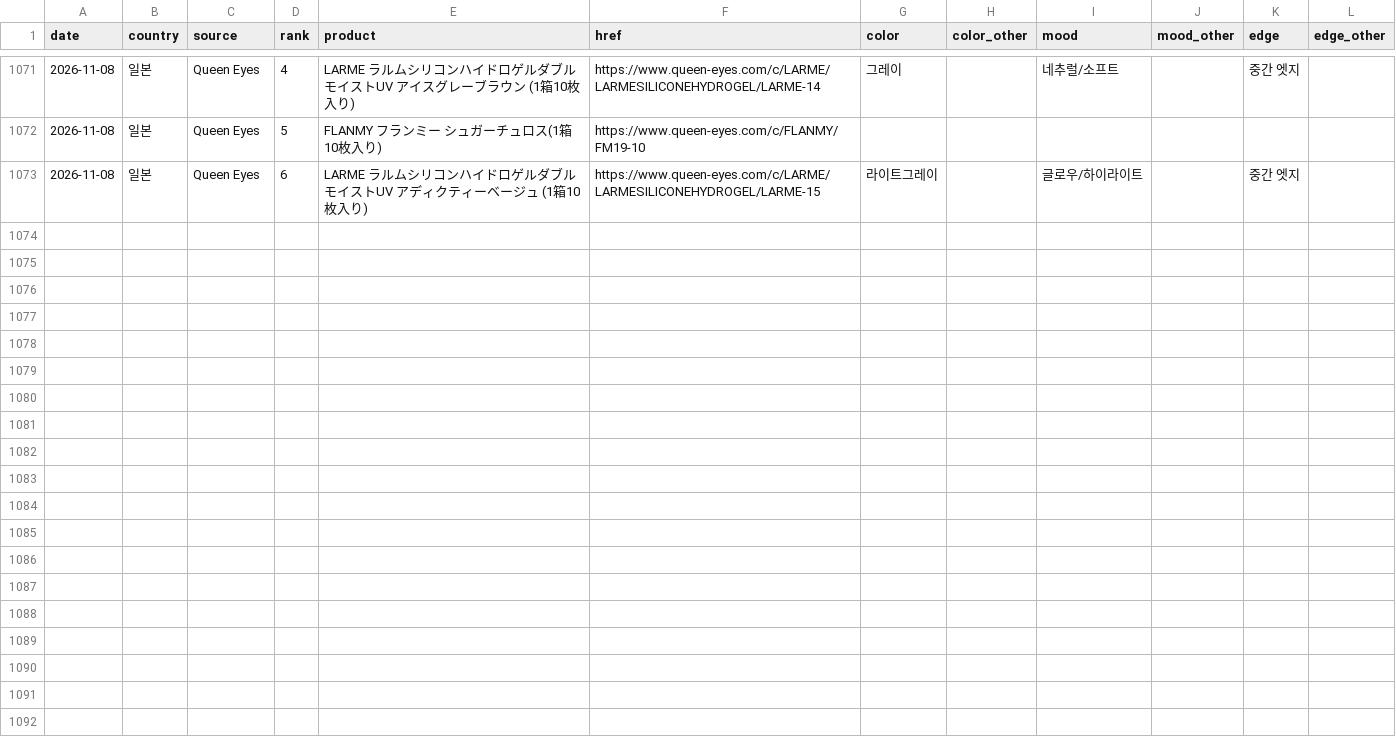
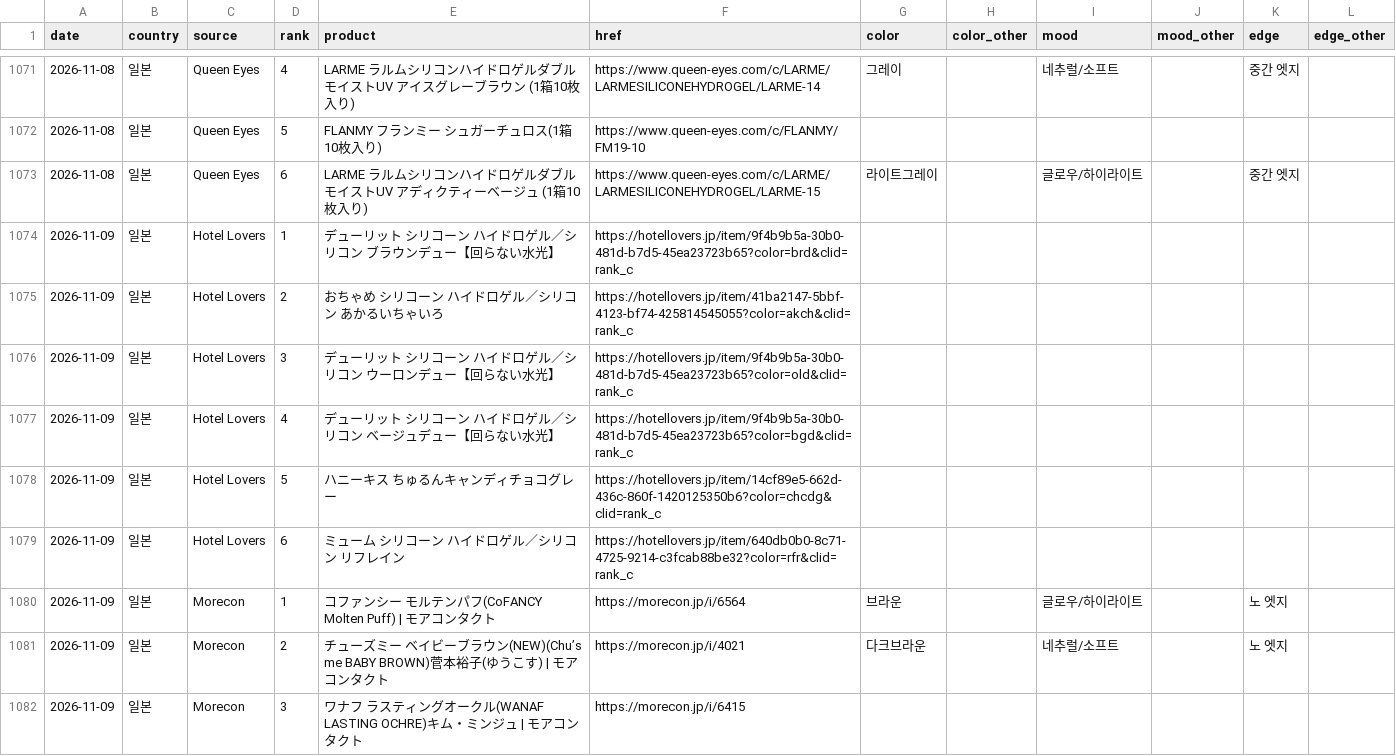
Before and after one commit to imsubin724-design/-, a CSV file: trend_history.csv, drawn as a sheet; only a part is shown, gaps mark what is left out; the diff covers the shown part only; the diff names each change by its address in the sheet, - before the commit and + after, or states it on an @@ line.

```diff
--- a/trend_history.csv
+++ b/trend_history.csv
+row 1074: 2026-11-09 | 일본 | Hotel Lovers | 1 | デューリット シリコーン ハイドロゲル／シリコン ブラウンデュー【回らない水光】 | https://hotellovers.jp/item/9f4b9b5a-30b0-481d-b7d5-45ea23723b65?color=brd&clid=rank_c
+row 1075: 2026-11-09 | 일본 | Hotel Lovers | 2 | おちゃめ シリコーン ハイドロゲル／シリコン あかるいちゃいろ | https://hotellovers.jp/item/41ba2147-5bbf-4123-bf74-425814545055?color=akch&clid=rank_c
+row 1076: 2026-11-09 | 일본 | Hotel Lovers | 3 | デューリット シリコーン ハイドロゲル／シリコン ウーロンデュー【回らない水光】 | https://hotellovers.jp/item/9f4b9b5a-30b0-481d-b7d5-45ea23723b65?color=old&clid=rank_c
+row 1077: 2026-11-09 | 일본 | Hotel Lovers | 4 | デューリット シリコーン ハイドロゲル／シリコン ベージュデュー【回らない水光】 | https://hotellovers.jp/item/9f4b9b5a-30b0-481d-b7d5-45ea23723b65?color=bgd&clid=rank_c
+row 1078: 2026-11-09 | 일본 | Hotel Lovers | 5 | ハニーキス ちゅるんキャンディチョコグレー | https://hotellovers.jp/item/14cf89e5-662d-436c-860f-1420125350b6?color=chcdg&clid=rank_c
+row 1079: 2026-11-09 | 일본 | Hotel Lovers | 6 | ミューム シリコーン ハイドロゲル／シリコン リフレイン | https://hotellovers.jp/item/640db0b0-8c71-4725-9214-c3fcab88be32?color=rfr&clid=rank_c
+row 1080: 2026-11-09 | 일본 | Morecon | 1 | コファンシー モルテンパフ(CoFANCY Molten Puff) | モアコンタクト | https://morecon.jp/i/6564 | 브라운 |  | 글로우/하이라이트 |  | 노 엣지
+row 1081: 2026-11-09 | 일본 | Morecon | 2 | チューズミー ベイビーブラウン(NEW)(Chu’s me BABY BROWN)菅本裕子(ゆうこす) | モアコンタクト | https://morecon.jp/i/4021 | 다크브라운 |  | 네추럴/소프트 |  | 노 엣지
+row 1082: 2026-11-09 | 일본 | Morecon | 3 | ワナフ ラスティングオークル(WANAF LASTING OCHRE)キム・ミンジュ | モアコンタクト | https://morecon.jp/i/6415
```
Also changed, not shown: 9 added rows elsewhere in this file, queen_eyes_today.csv, today.csv, 5 other files.
